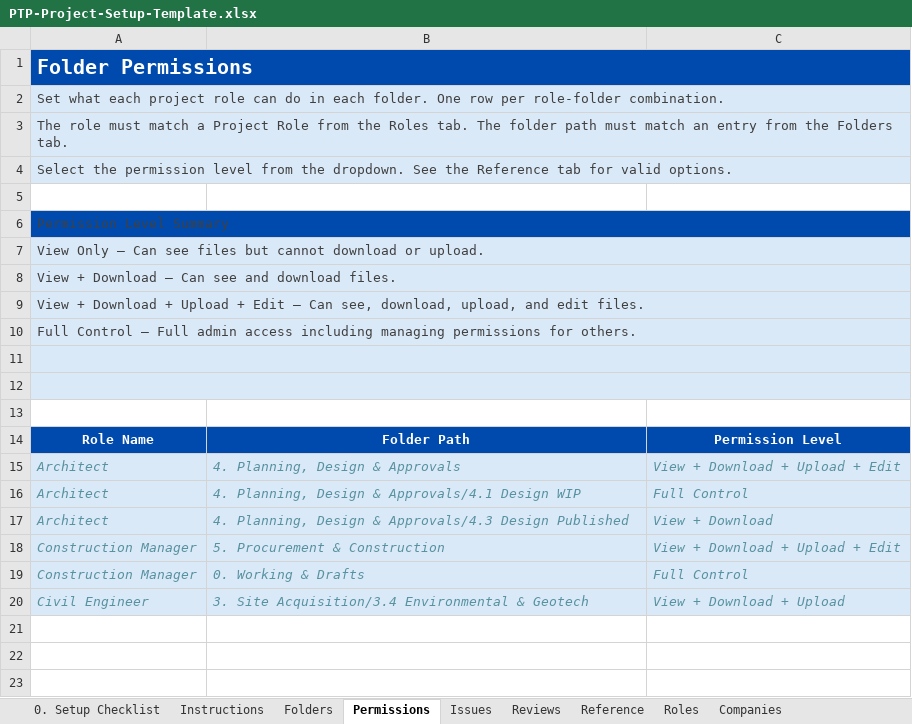
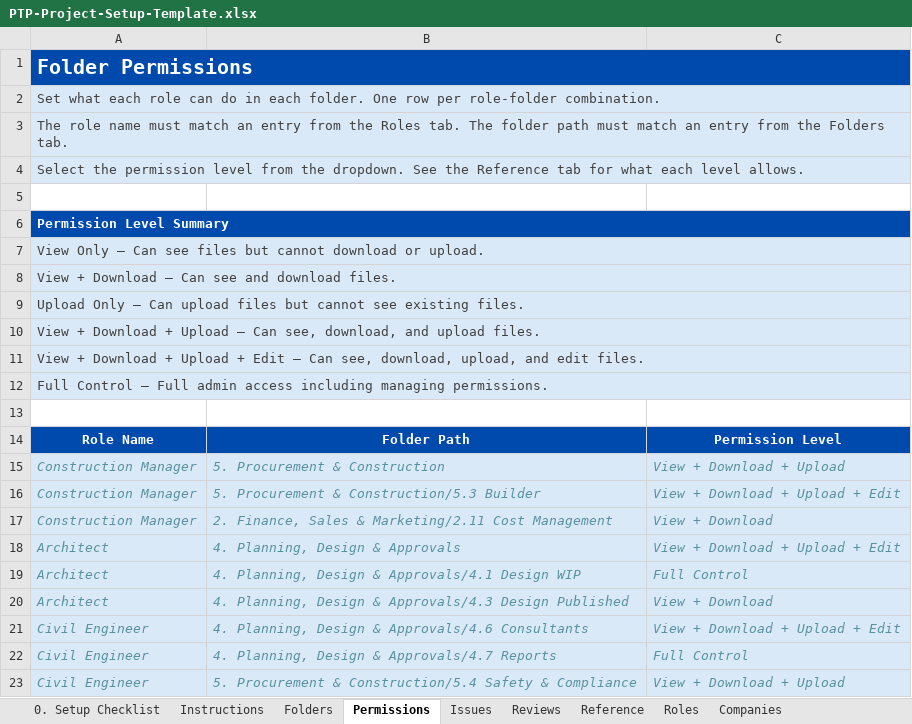
Before and after one commit to jmsfoote/aps-mcp-server-nodejs, an Excel workbook: PTP-Project-Setup-Template.xlsx, sheet Permissions, drawn as a sheet; values as stored, in another font and other column widths than the file's, no borders; removed rows and columns are numbered as before the commit, all else as after; the diff names each change by its address in the sheet, - before the commit and + after, or states it on an @@ line.

```diff
--- a/PTP-Project-Setup-Template.xlsx (sheet Permissions)
+++ b/PTP-Project-Setup-Template.xlsx (sheet Permissions)
-B1:C1 fill: none
+B1:C1 fill: #004AAD
-A2: …what each project role can…
+A2: …what each role can…
-B2:C4 fill: none
+B2:C4 fill: #DAE9F8
-A3: The role must match a Project Role from the…
+A3: The role name must match an entry from the…
-A4: …tab for valid options.
+A4: …tab for what each level allows.
@@ A6 bold: off → on, text colour: #404040 → #FFFFFF @@
-B6:C6 fill: none
+B6:C6 fill: #004AAD
-B7:C8 fill: none
+B7:C8 fill: #DAE9F8
+row 9: Upload Only — Can upload files but cannot see existing files.
+row 10: View + Download + Upload — Can see, download, and upload files.
-B11:C12 fill: none
+B11:C12 fill: #DAE9F8
-A12: …including managing permissions for others.
+A12: …including managing permissions.
-row 11: (empty)
-row 12: (empty)
+row 15: Construction Manager | 5. Procurement & Construction | View + Download + Upload
+row 16: Construction Manager | 5. Procurement & Construction/5.3 Builder | View + Download + Upload + Edit
+row 17: Construction Manager | 2. Finance, Sales & Marketing/2.11 Cost Management | View + Download
-row 18: Construction Manager | 5. Procurement & Construction | View + Download + Upload + Edit
-row 19: Construction Manager | 0. Working & Drafts | Full Control
+row 21: Civil Engineer | 4. Planning, Design & Approvals/4.6 Consultants | View + Download + Upload + Edit
+row 22: Civil Engineer | 4. Planning, Design & Approvals/4.7 Reports | Full Control
-B23: 3. Site Acquisition/3.4 Environmental & Geotech
+B23: 5. Procurement & Construction/5.4 Safety & Compliance
```
Also changed, not shown: sheet Companies, sheet Issues, sheet Reviews, sheet Folders, sheet Reference, sheet Instructions, 2 more sheets, 1 other file.
